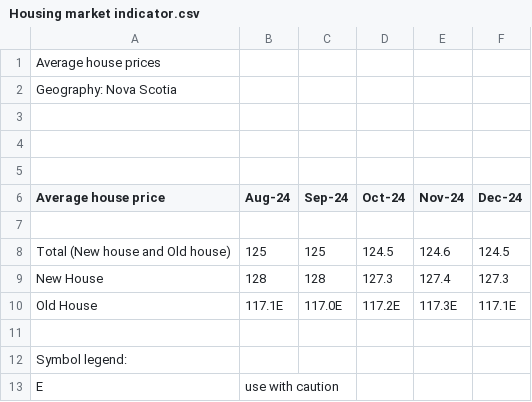
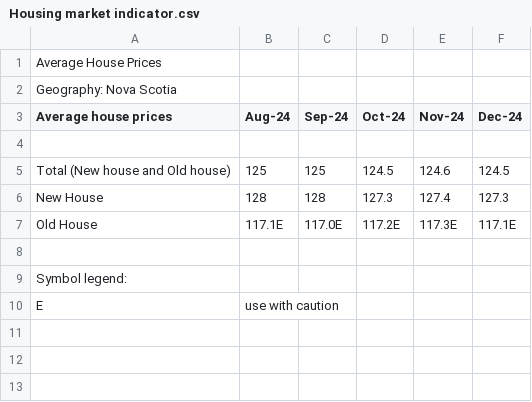
Before and after one commit to chinelokafor/Chinelo-Okafors-Data-Intelligence-Analysis-on-Afffordbility-Housing-in-Nova-Scotia, a CSV file: data/Housing market indicator.csv, drawn as a sheet.

Commit message:
Update Housing market indicator.csv

```diff
--- a/data/Housing market indicator.csv
+++ b/data/Housing market indicator.csv
@@ -1,7 +1,4 @@
-"Average house prices",,,,,
+"Average House Prices",,,,,
 "Geography: Nova Scotia",,,,,
-,,,,,
-,,,,,
-,,,,,
-Average house price,Aug-24,Sep-24,Oct-24,Nov-24,Dec-24
+Average house prices,Aug-24,Sep-24,Oct-24,Nov-24,Dec-24
 
```
